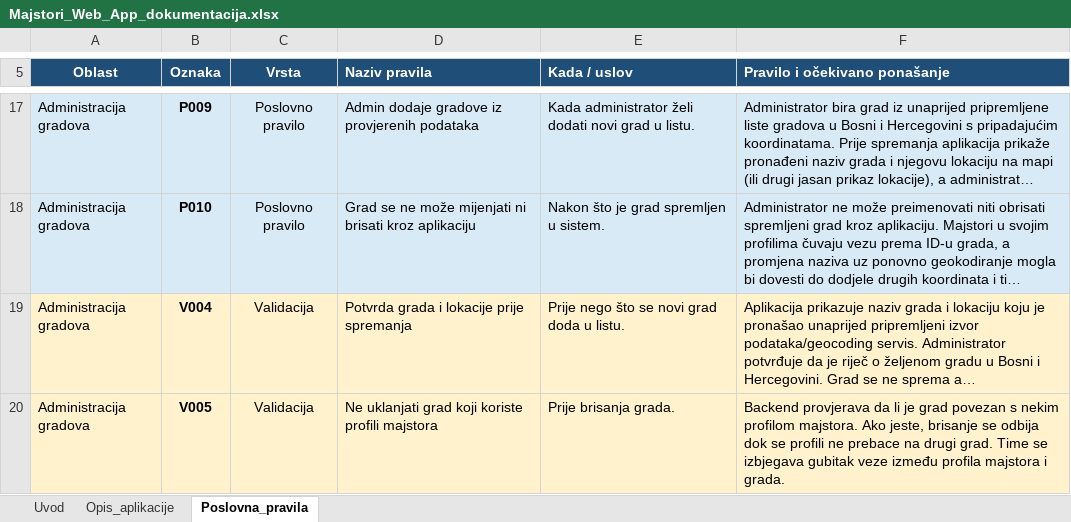
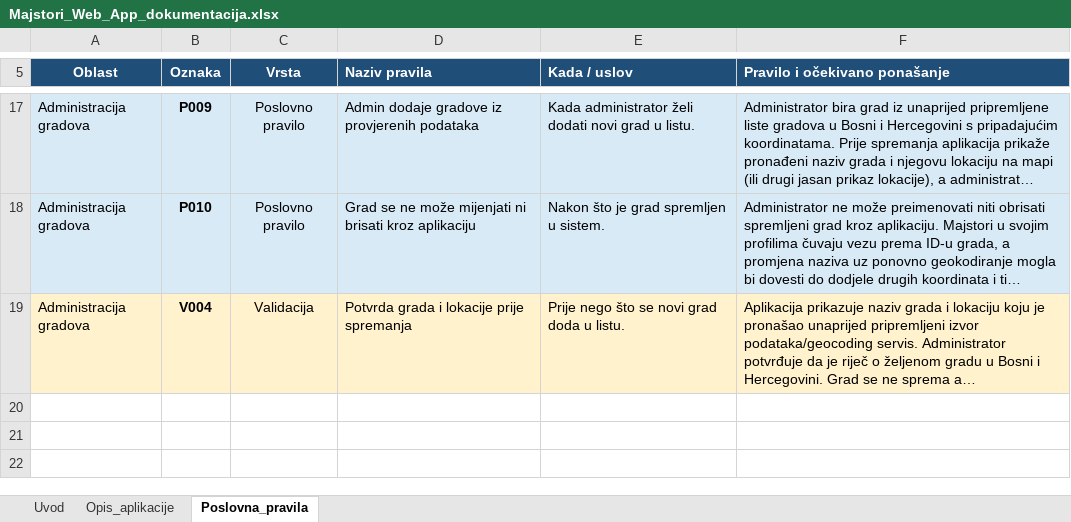
Before and after one commit to haruntabak-ops/majstori-web-app, an Excel workbook: docs/Majstori_Web_App_dokumentacija.xlsx, sheet Poslovna_pravila, drawn as a sheet; only a part is shown, gaps mark what is left out; long unchanged cells end in …; values as stored, in another font and other column widths than the file's, no borders; the diff names each change by its address in the sheet, - before the commit and + after, or states it on an @@ line.

Commit message:
Dopunjena projektna dokumentacija za M1

```diff
--- a/docs/Majstori_Web_App_dokumentacija.xlsx (sheet Poslovna_pravila)
+++ b/docs/Majstori_Web_App_dokumentacija.xlsx (sheet Poslovna_pravila)
-row 20: Administracija gradova | V005 | Validacija | Ne uklanjati grad koji koriste profili majstora | Prije brisanja grada. | Backend provjerava da li je grad povezan s nekim profilom majstora. Ako jeste, brisanje se odbija dok se profili ne prebace na drugi grad. Time se izbjegava gubitak veze između profila majstora i grada.
```
Also changed, not shown: sheet Opis_aplikacije, sheet Uvod, 1 other file.
